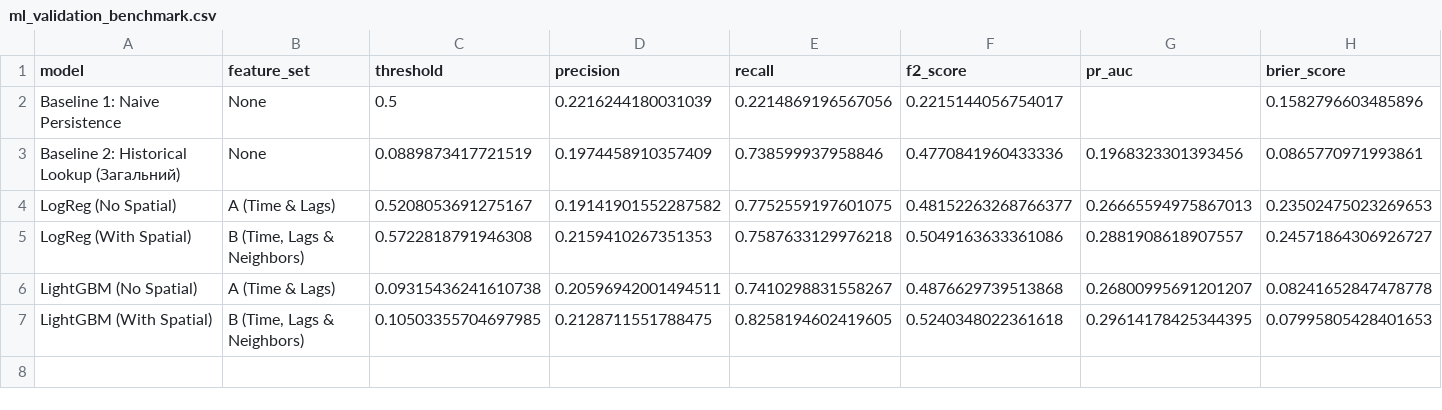
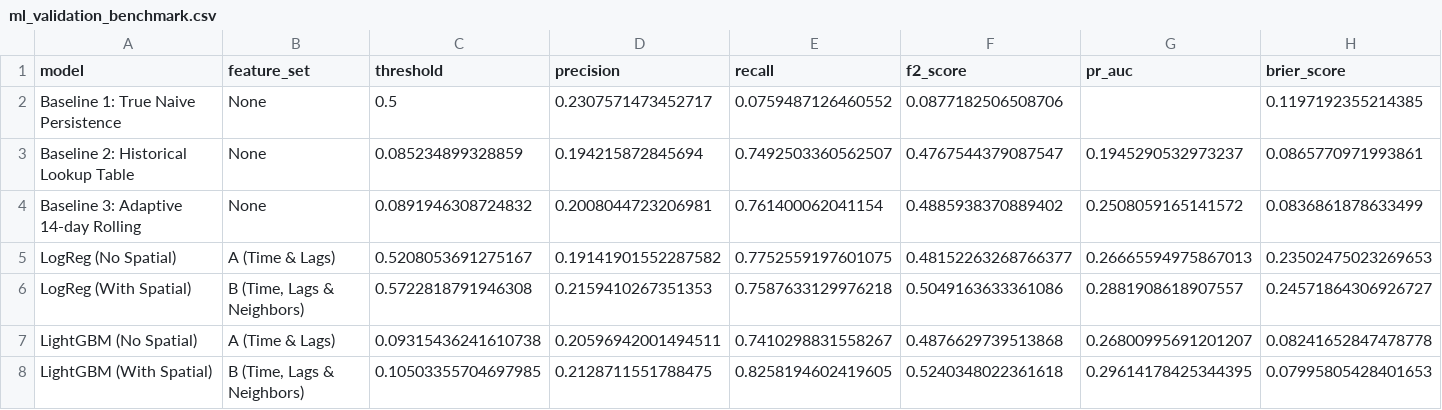
Before and after one commit to Yaroo-a/ukrainian-air-raid-sirens-analysis, a CSV file: reports/ml_validation_benchmark.csv, drawn as a sheet.

```diff
--- a/reports/ml_validation_benchmark.csv
+++ b/reports/ml_validation_benchmark.csv
@@ -1,4 +1,5 @@
 model,feature_set,threshold,precision,recall,f2_score,pr_auc,brier_score
-Baseline 1: Naive Persistence,None,0.5,0.2216244180031039,0.2214869196567056,0.2215144056754017,,0.1582796603485896
-Baseline 2: Historical Lookup (Загальний),None,0.0889873417721519,0.1974458910357409,0.738599937958846,0.4770841960433336,0.1968323301393456,0.0865770971993861
+Baseline 1: True Naive Persistence,None,0.5,0.2307571473452717,0.0759487126460552,0.0877182506508706,,0.1197192355214385
+Baseline 2: Historical Lookup Table,None,0.085234899328859,0.194215872845694,0.7492503360562507,0.4767544379087547,0.1945290532973237,0.0865770971993861
+Baseline 3: Adaptive 14-day Rolling,None,0.0891946308724832,0.2008044723206981,0.761400062041154,0.4885938370889402,0.2508059165141572,0.0836861878633499
 LogReg (No Spatial),A (Time & Lags),0.5208053691275167,0.19141901552287582,0.7752559197601075,0.48152263268766377,0.26665594975867013,0.23502475023269653
```
Also changed, not shown: reports/baselines_benchmark.csv, reports/feature_importance_lightgbm.csv, 21 other files.
